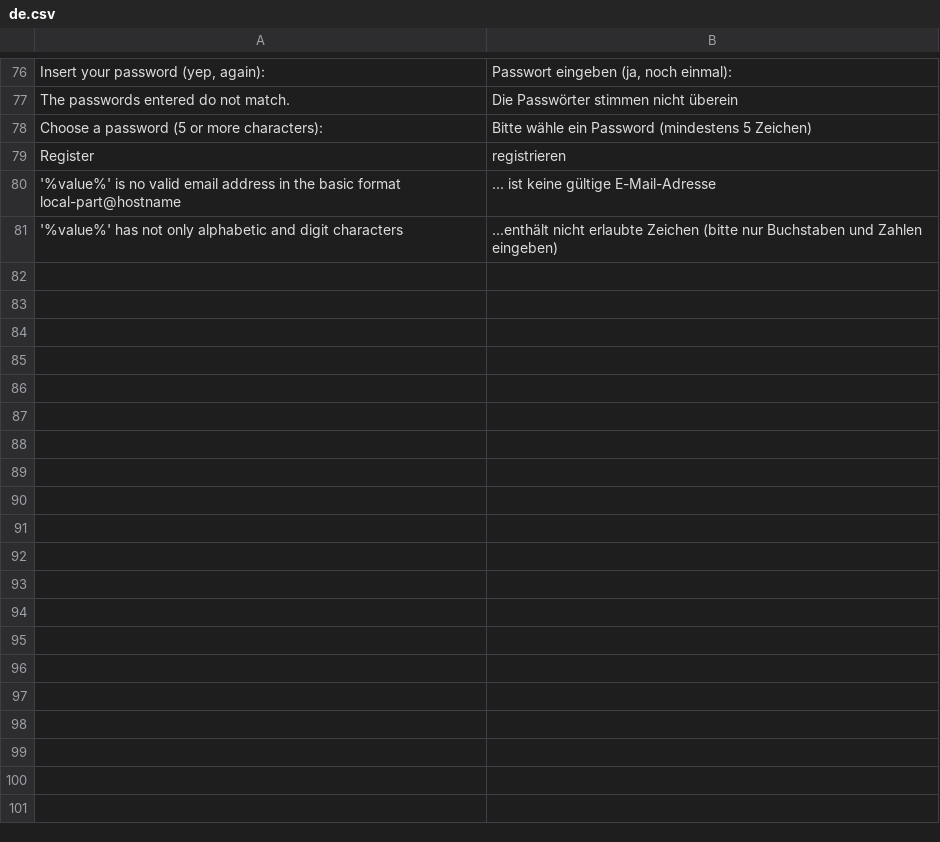
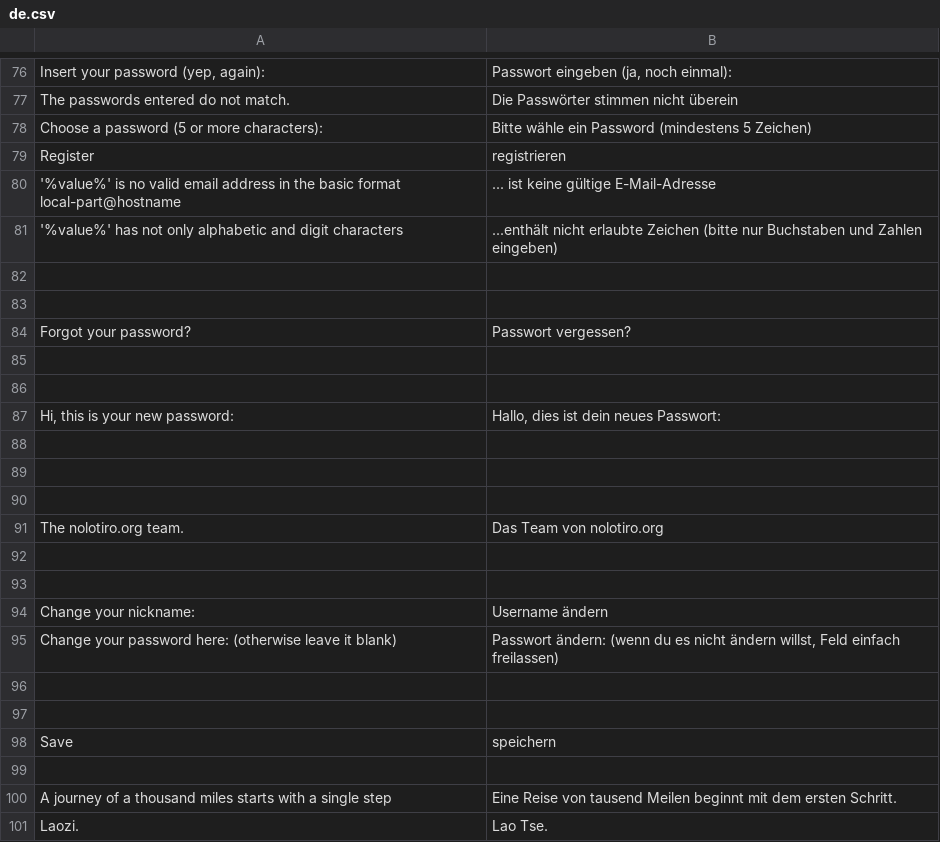
Before and after one commit to alabs/nolotiro, a CSV file: application/languages/de.csv, drawn as a sheet; only a part is shown, gaps mark what is left out; the diff covers the shown part only; the diff names each change by its address in the sheet, - before the commit and + after, or states it on an @@ line.

```diff
--- a/application/languages/de.csv
+++ b/application/languages/de.csv
+row 82: (empty)
+row 83: (empty)
+row 84: Forgot your password? | Passwort vergessen?
+row 85: (empty)
+row 86: (empty)
+row 87: Hi, this is your new password: | Hallo, dies ist dein neues Passwort:
+row 88: (empty)
+row 89: (empty)
+row 90: (empty)
+row 91: The nolotiro.org team. | Das Team von nolotiro.org
+row 92: (empty)
+row 93: (empty)
+row 94: Change your nickname: | Username ändern
+row 95: Change your password here: (otherwise leave it blank) | Passwort ändern: (wenn du es nicht ändern willst, Feld einfach freilassen)
+row 96: (empty)
+row 97: (empty)
+row 98: Save | speichern
+row 99: (empty)
+row 100: A journey of a thousand miles starts with a single step | Eine Reise von tausend Meilen beginnt mit dem ersten Schritt.
+row 101: Laozi. | Lao Tse.
```
Also changed, not shown: 26 added rows elsewhere in this file, application/languages/pt.csv, 2 other files.
